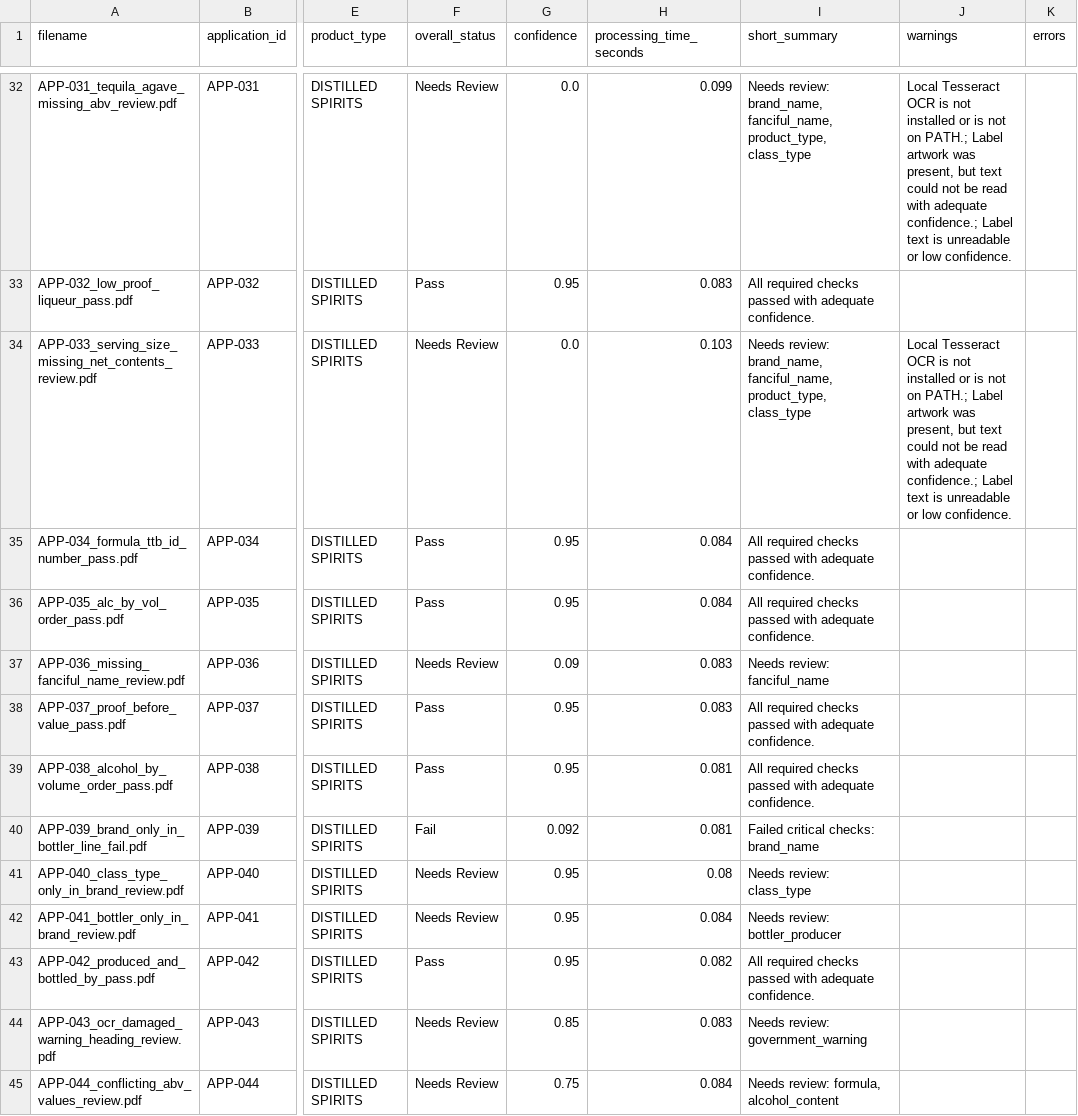
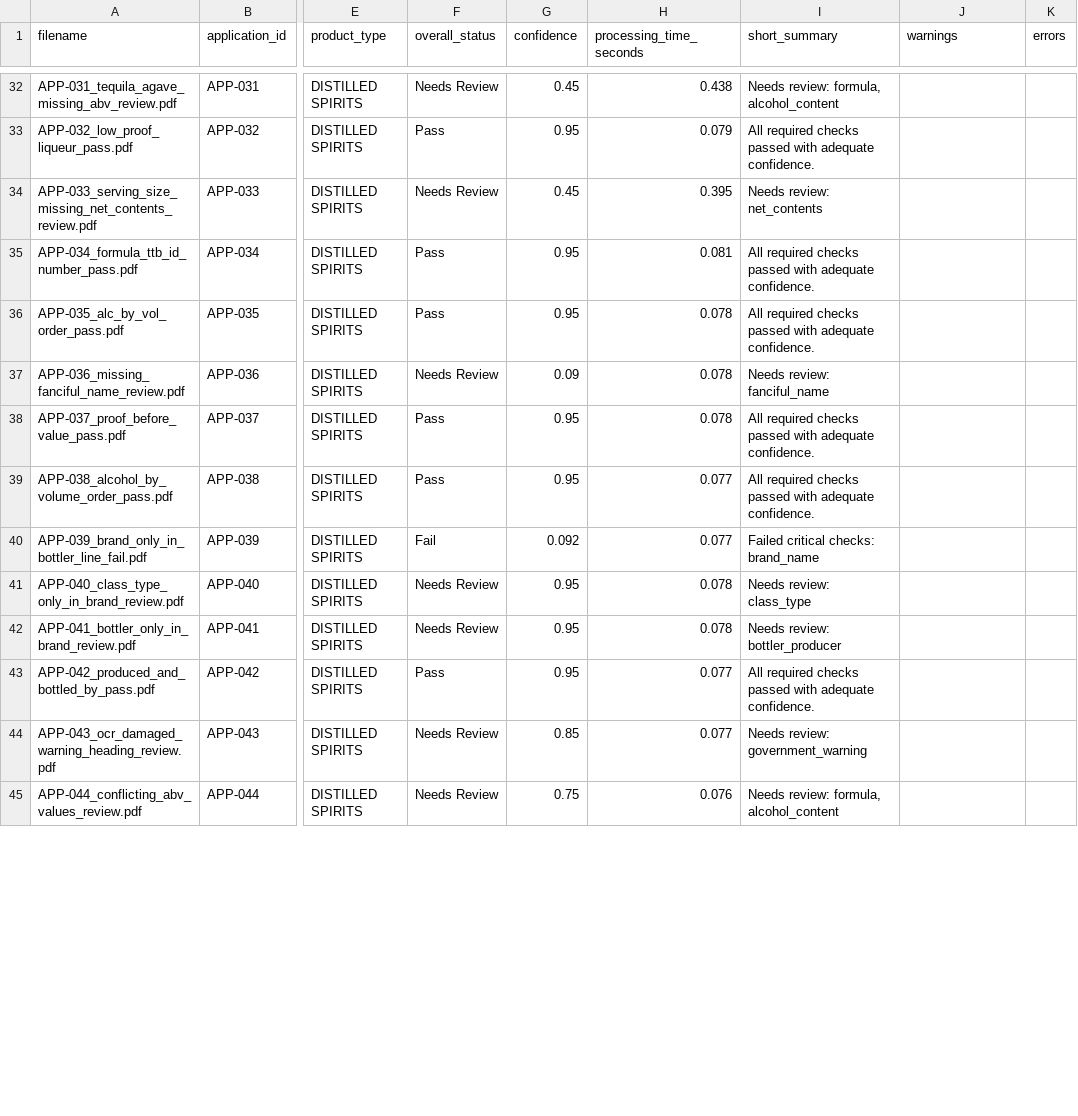
Before and after one commit to binarystyles/alcohol-label-verifier, a CSV file: samples/extracted_results_example.csv, drawn as a sheet; only a part is shown, gaps mark what is left out; the diff covers the shown part only; the diff names each change by its address in the sheet, - before the commit and + after, or states it on an @@ line.

Commit message:
Handle decimal comma alcohol ranges

```diff
--- a/samples/extracted_results_example.csv
+++ b/samples/extracted_results_example.csv
-G32 (confidence): 0.0
+G32 (confidence): 0.45
-H32 (processing_time_seconds): 0.099
+H32 (processing_time_seconds): 0.438
-I32 (short_summary): Needs review: brand_name, fanciful_name, product_type, class_type
+I32 (short_summary): Needs review: formula, alcohol_content
-J32 (warnings): Local Tesseract OCR is not installed or is not on PATH.; Label artwork was present, but text could not be read with adequate confidence.; Label text is unreadable or low confidence.
+J32 (warnings): (empty)
-H33 (processing_time_seconds): 0.083
+H33 (processing_time_seconds): 0.079
-G34 (confidence): 0.0
+G34 (confidence): 0.45
-H34 (processing_time_seconds): 0.103
+H34 (processing_time_seconds): 0.395
-I34 (short_summary): Needs review: brand_name, fanciful_name, product_type, class_type
+I34 (short_summary): Needs review: net_contents
-J34 (warnings): Local Tesseract OCR is not installed or is not on PATH.; Label artwork was present, but text could not be read with adequate confidence.; Label text is unreadable or low confidence.
+J34 (warnings): (empty)
-H35 (processing_time_seconds): 0.084
+H35 (processing_time_seconds): 0.081
-H36 (processing_time_seconds): 0.084
+H36 (processing_time_seconds): 0.078
-H37:H38 (processing_time_seconds): 0.083
+H37:H38 (processing_time_seconds): 0.078
-H39:H40 (processing_time_seconds): 0.081
+H39:H40 (processing_time_seconds): 0.077
-H41 (processing_time_seconds): 0.08
+H41 (processing_time_seconds): 0.078
-H42 (processing_time_seconds): 0.084
+H42 (processing_time_seconds): 0.078
-H43 (processing_time_seconds): 0.082
+H43 (processing_time_seconds): 0.077
-H44 (processing_time_seconds): 0.083
+H44 (processing_time_seconds): 0.077
-H45 (processing_time_seconds): 0.084
+H45 (processing_time_seconds): 0.076
```
Also changed, not shown: 1 added row and 131 edited cells elsewhere in this file, 9 other files.
